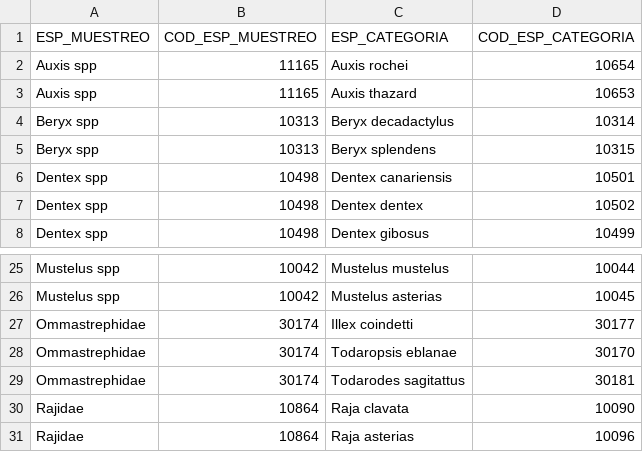
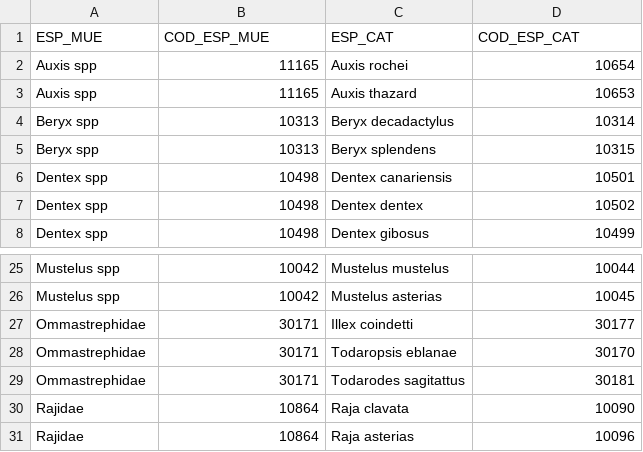
Before and after one commit to Eucrow/rim_post_dump, a CSV file: especies_mezcla.csv, drawn as a sheet; only a part is shown, gaps mark what is left out.

```diff
--- a/especies_mezcla.csv
+++ b/especies_mezcla.csv
@@ -1,2 +1,2 @@
-ESP_MUESTREO,COD_ESP_MUESTREO,ESP_CATEGORIA,COD_ESP_CATEGORIA
+ESP_MUE,COD_ESP_MUE,ESP_CAT,COD_ESP_CAT
 Auxis spp,11165,Auxis rochei,10654
@@ -26,5 +26,5 @@ Mustelus spp,10042,Mustelus mustelus,10044
 Mustelus spp,10042,Mustelus asterias,10045
-Ommastrephidae,30174,Illex coindetti,30177
-Ommastrephidae,30174,Todaropsis eblanae,30170
-Ommastrephidae,30174,Todarodes sagitattus,30181
+Ommastrephidae,30171,Illex coindetti,30177
+Ommastrephidae,30171,Todaropsis eblanae,30170
+Ommastrephidae,30171,Todarodes sagitattus,30181
 Rajidae,10864,Raja clavata,10090
```
Also changed, not shown: estratorim_arte.csv, metiers.csv, 2 other files.
